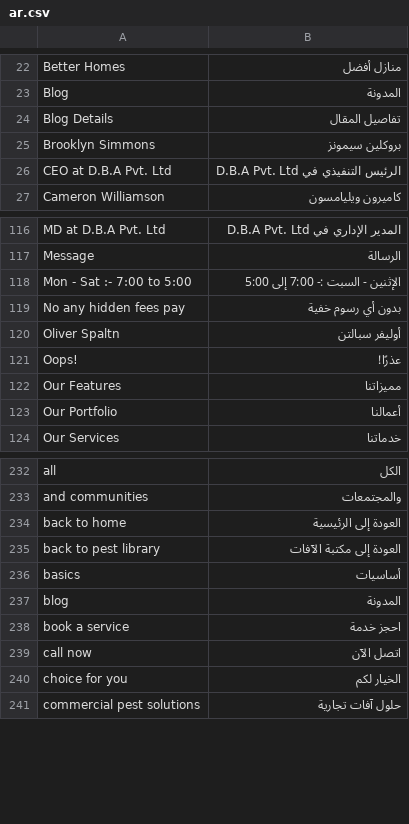
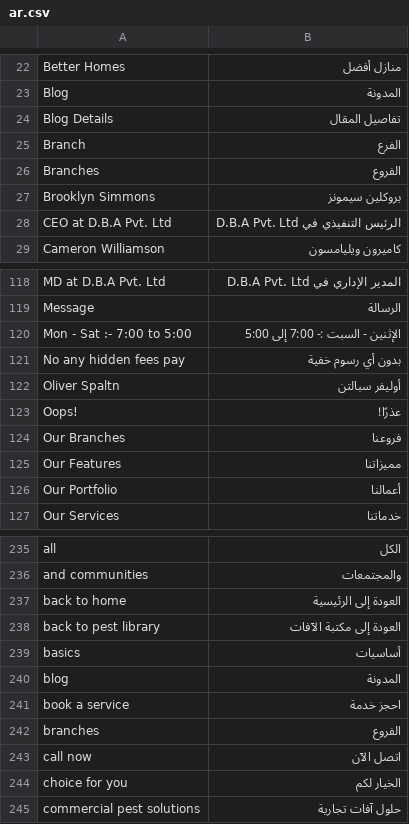
Before and after one commit to QualityPoint/pestcontrol, a CSV file: pestcontrol/translations/ar.csv, drawn as a sheet; only a part is shown, gaps mark what is left out.

Commit message:
feat: integrate website branches functionality with dynamic display and localization support

```diff
--- a/pestcontrol/translations/ar.csv
+++ b/pestcontrol/translations/ar.csv
@@ -24,2 +24,4 @@ Blog,المدونة
 Blog Details,تفاصيل المقال
+Branch,الفرع
+Branches,الفروع
 Brooklyn Simmons,بروكلين سيمونز
@@ -121,2 +123,3 @@ Oliver Spaltn,أوليفر سبالتن
 Oops!,عذرًا!
+Our Branches,فروعنا
 Our Features,مميزاتنا
@@ -238,2 +241,3 @@ blog,المدونة
 book a service,احجز خدمة
+branches,الفروع
 call now,اتصل الآن
```
Also changed, not shown: 13 other files.
